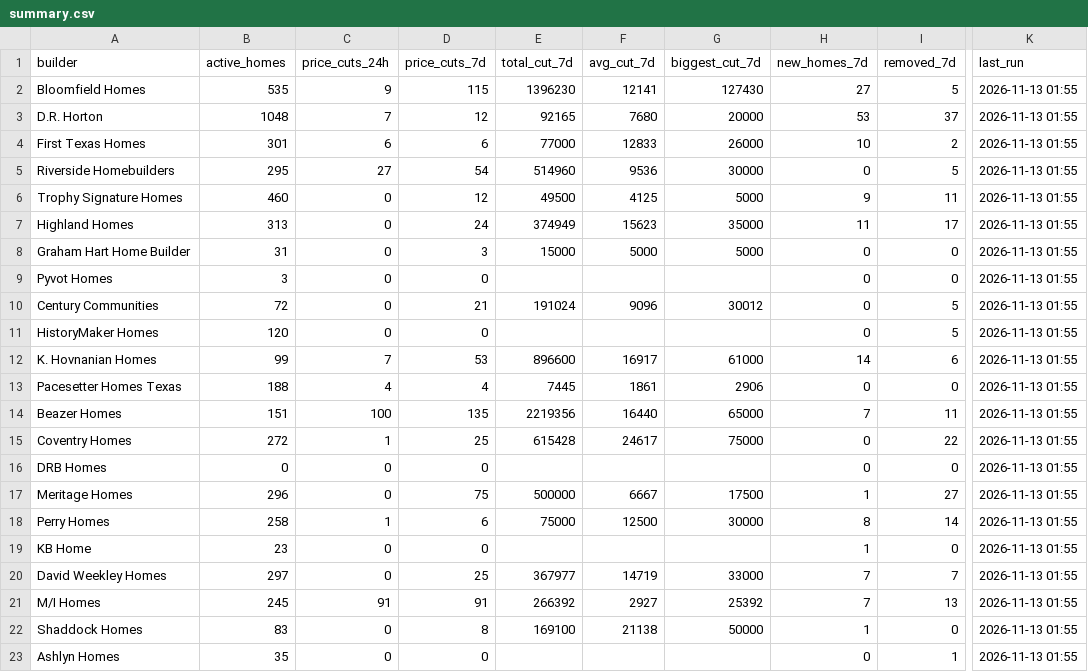
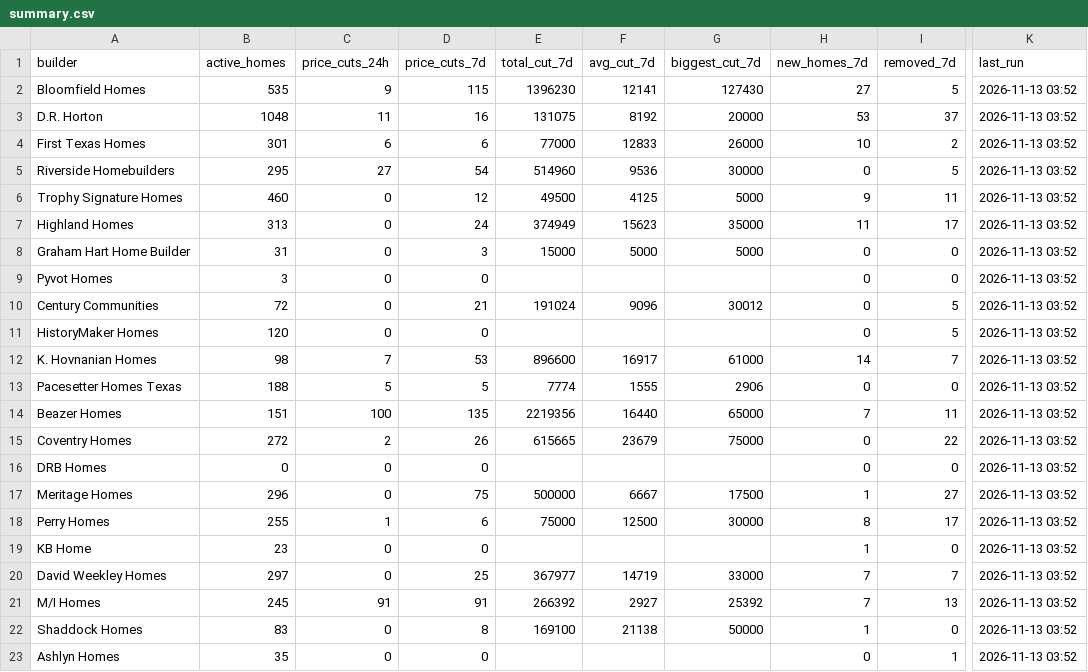
Before and after one commit to Crutledge13/dfw-builder-tracker, a CSV file: docs/data/summary.csv, drawn as a sheet; only a part is shown, gaps mark what is left out; the diff names each change by its address in the sheet, - before the commit and + after, or states it on an @@ line.

```diff
--- a/docs/data/summary.csv
+++ b/docs/data/summary.csv
-K2:K23 (last_run): 2026-11-13 01:55
+K2:K23 (last_run): 2026-11-13 03:52
-C3 (price_cuts_24h): 7
+C3 (price_cuts_24h): 11
-D3 (price_cuts_7d): 12
+D3 (price_cuts_7d): 16
-E3 (total_cut_7d): 92165
+E3 (total_cut_7d): 131075
-F3 (avg_cut_7d): 7680
+F3 (avg_cut_7d): 8192
-B12 (active_homes): 99
+B12 (active_homes): 98
-I12 (removed_7d): 6
+I12 (removed_7d): 7
-C13 (price_cuts_24h): 4
+C13 (price_cuts_24h): 5
-D13 (price_cuts_7d): 4
+D13 (price_cuts_7d): 5
-E13 (total_cut_7d): 7445
+E13 (total_cut_7d): 7774
-F13 (avg_cut_7d): 1861
+F13 (avg_cut_7d): 1555
-C15 (price_cuts_24h): 1
+C15 (price_cuts_24h): 2
-D15 (price_cuts_7d): 25
+D15 (price_cuts_7d): 26
-E15 (total_cut_7d): 615428
+E15 (total_cut_7d): 615665
-F15 (avg_cut_7d): 24617
+F15 (avg_cut_7d): 23679
-B18 (active_homes): 258
+B18 (active_homes): 255
-I18 (removed_7d): 14
+I18 (removed_7d): 17
```
Also changed, not shown: docs/data/home_offers.csv, docs/data/new_homes.csv, 22 other files.
